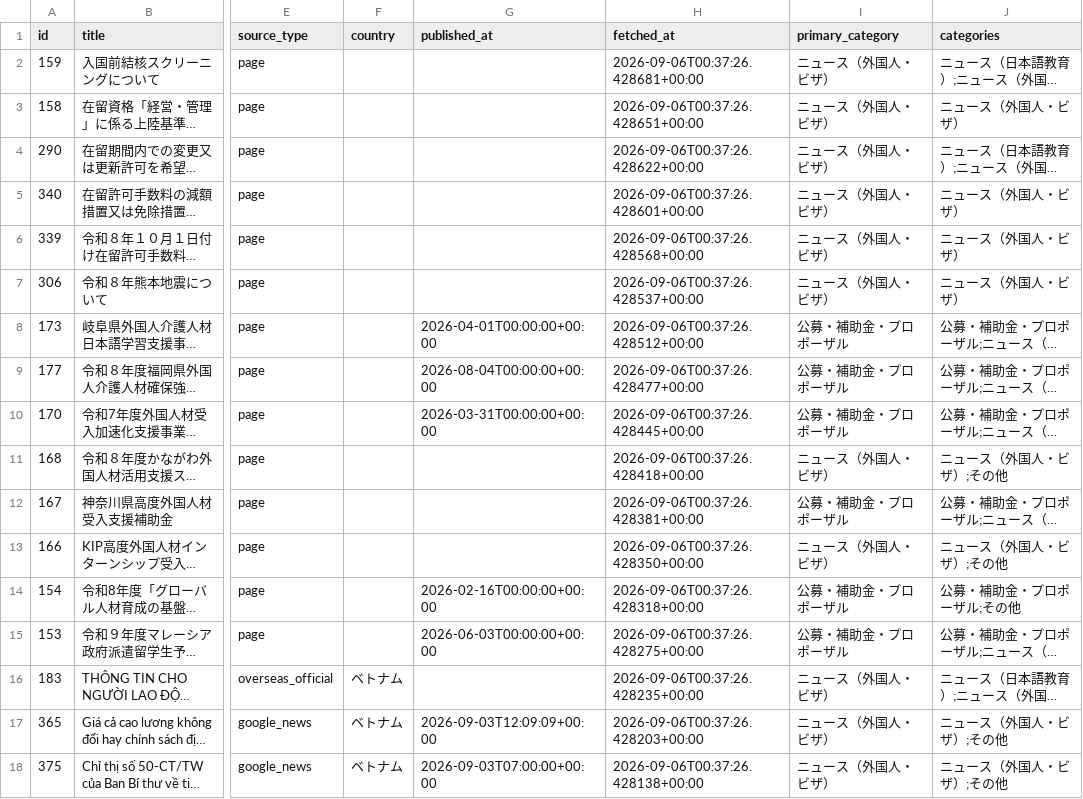
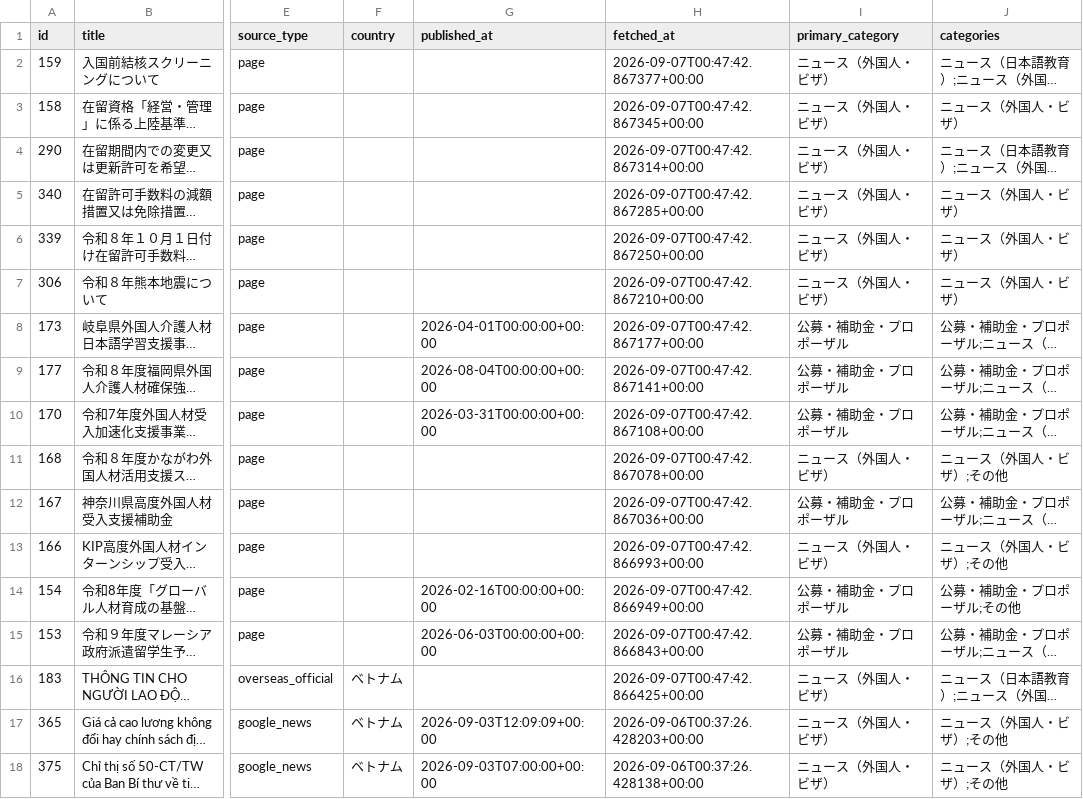
Before and after one commit to hitomiusausa/nihongogogo, a CSV file: docs/items.csv, drawn as a sheet; only a part is shown, gaps mark what is left out; long unchanged cells end in …; the diff names each change by its address in the sheet, - before the commit and + after, or states it on an @@ line.

```diff
--- a/docs/items.csv
+++ b/docs/items.csv
-H2 (fetched_at): 2026-09-06T00:37:26.428681+00:00
+H2 (fetched_at): 2026-09-07T00:47:42.867377+00:00
-H3 (fetched_at): 2026-09-06T00:37:26.428651+00:00
+H3 (fetched_at): 2026-09-07T00:47:42.867345+00:00
-H4 (fetched_at): 2026-09-06T00:37:26.428622+00:00
+H4 (fetched_at): 2026-09-07T00:47:42.867314+00:00
-H5 (fetched_at): 2026-09-06T00:37:26.428601+00:00
+H5 (fetched_at): 2026-09-07T00:47:42.867285+00:00
-H6 (fetched_at): 2026-09-06T00:37:26.428568+00:00
+H6 (fetched_at): 2026-09-07T00:47:42.867250+00:00
-H7 (fetched_at): 2026-09-06T00:37:26.428537+00:00
+H7 (fetched_at): 2026-09-07T00:47:42.867210+00:00
-H8 (fetched_at): 2026-09-06T00:37:26.428512+00:00
+H8 (fetched_at): 2026-09-07T00:47:42.867177+00:00
-H9 (fetched_at): 2026-09-06T00:37:26.428477+00:00
+H9 (fetched_at): 2026-09-07T00:47:42.867141+00:00
-H10 (fetched_at): 2026-09-06T00:37:26.428445+00:00
+H10 (fetched_at): 2026-09-07T00:47:42.867108+00:00
-H11 (fetched_at): 2026-09-06T00:37:26.428418+00:00
+H11 (fetched_at): 2026-09-07T00:47:42.867078+00:00
-H12 (fetched_at): 2026-09-06T00:37:26.428381+00:00
+H12 (fetched_at): 2026-09-07T00:47:42.867036+00:00
-H13 (fetched_at): 2026-09-06T00:37:26.428350+00:00
+H13 (fetched_at): 2026-09-07T00:47:42.866993+00:00
-H14 (fetched_at): 2026-09-06T00:37:26.428318+00:00
+H14 (fetched_at): 2026-09-07T00:47:42.866949+00:00
-H15 (fetched_at): 2026-09-06T00:37:26.428275+00:00
+H15 (fetched_at): 2026-09-07T00:47:42.866843+00:00
-H16 (fetched_at): 2026-09-06T00:37:26.428235+00:00
+H16 (fetched_at): 2026-09-07T00:47:42.866425+00:00
```
Also changed, not shown: 6 other files.
